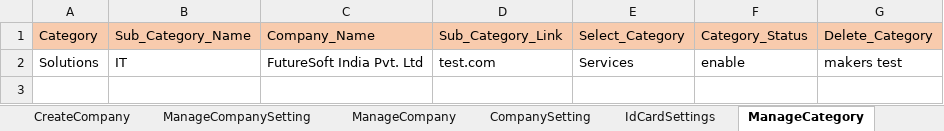
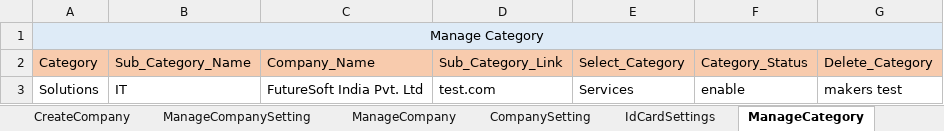
Before and after one commit to pavan9533/IEdge, an Excel workbook: Excel/data.xlsx, sheet ManageCategory, drawn as a sheet; values as stored, in another font and other column widths than the file's, no borders; the diff names each change by its address in the sheet, - before the commit and + after, or states it on an @@ line.

```diff
--- a/Excel/data.xlsx (sheet ManageCategory)
+++ b/Excel/data.xlsx (sheet ManageCategory)
+row 1: Manage Category
```
Also changed, not shown: sheet ManageTemplate, sheet ManageLicensee, sheet ManageLinks, sheet ManageDivision, sheet Login, sheet IdCardSettings, 7 more sheets, other sheet tabs, 43 other files.
